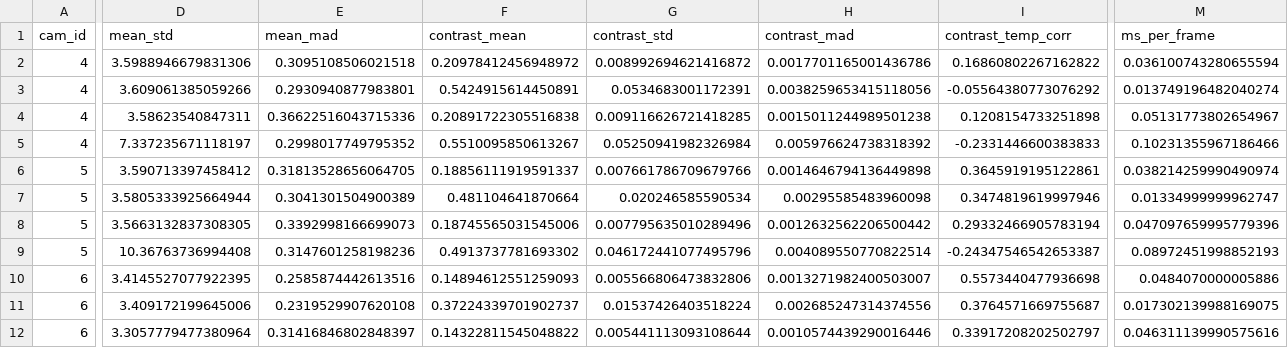
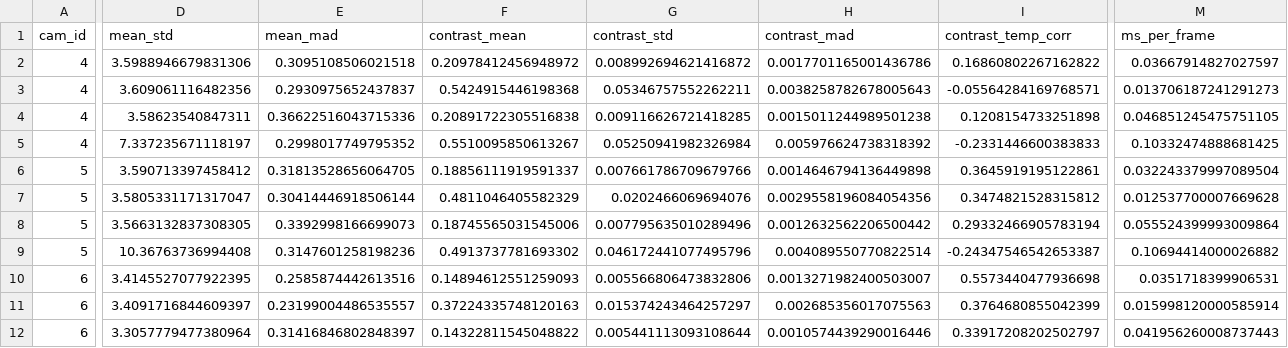
Before and after one commit to OpenwaterHealth/openmotion-bloodflow-app, a CSV file: sandbox/dark-correction-research/outputs/20260520_191204/metrics_summary.csv, drawn as a sheet; only a part is shown, gaps mark what is left out; the diff covers the shown part only; the diff names each change by its address in the sheet, - before the commit and + after, or states it on an @@ line.

Commit message:
docs: refresh report with structural dark anchors

```diff
--- a/sandbox/dark-correction-research/outputs/20260520_191204/metrics_summary.csv
+++ b/sandbox/dark-correction-research/outputs/20260520_191204/metrics_summary.csv
-M2 (ms_per_frame): 0.036100743280655594
+M2 (ms_per_frame): 0.03667914827027597
-D3 (mean_std): 3.609061385059266
+D3 (mean_std): 3.609061116482356
-E3 (mean_mad): 0.2930940877983801
+E3 (mean_mad): 0.2930975652437837
-F3 (contrast_mean): 0.5424915614450891
+F3 (contrast_mean): 0.5424915446198368
-G3 (contrast_std): 0.0534683001172391
+G3 (contrast_std): 0.05346757552262211
-H3 (contrast_mad): 0.0038259653415118056
+H3 (contrast_mad): 0.0038258782678005643
-I3 (contrast_temp_corr): -0.05564380773076292
+I3 (contrast_temp_corr): -0.05564284169768571
-M3 (ms_per_frame): 0.013749196482040274
+M3 (ms_per_frame): 0.013706187241291273
-M4 (ms_per_frame): 0.05131773802654967
+M4 (ms_per_frame): 0.046851245475751105
-M5 (ms_per_frame): 0.10231355967186466
+M5 (ms_per_frame): 0.10332474888681425
-M6 (ms_per_frame): 0.038214259990490974
+M6 (ms_per_frame): 0.032243379997089504
-D7 (mean_std): 3.5805333925664944
+D7 (mean_std): 3.5805331171317047
-E7 (mean_mad): 0.3041301504900389
+E7 (mean_mad): 0.30414446918506144
-F7 (contrast_mean): 0.481104641870664
+F7 (contrast_mean): 0.4811046405582329
-G7 (contrast_std): 0.020246585590534
+G7 (contrast_std): 0.0202466069694076
-H7 (contrast_mad): 0.00295585483960098
+H7 (contrast_mad): 0.0029558196084054356
-I7 (contrast_temp_corr): 0.3474819619997946
+I7 (contrast_temp_corr): 0.3474821528315812
-M7 (ms_per_frame): 0.01334999999962747
+M7 (ms_per_frame): 0.012537700007669628
-M8 (ms_per_frame): 0.047097659995779396
+M8 (ms_per_frame): 0.055524399993009864
-M9 (ms_per_frame): 0.08972451998852193
+M9 (ms_per_frame): 0.10694414000026882
-M10 (ms_per_frame): 0.0484070000005886
+M10 (ms_per_frame): 0.0351718399906531
-D11 (mean_std): 3.409172199645006
+D11 (mean_std): 3.4091716844609397
-E11 (mean_mad): 0.2319529907620108
+E11 (mean_mad): 0.23199004486535557
-F11 (contrast_mean): 0.37224339701902737
+F11 (contrast_mean): 0.37224335748120163
-G11 (contrast_std): 0.01537426403518224
+G11 (contrast_std): 0.015374243464257297
-H11 (contrast_mad): 0.002685247314374556
+H11 (contrast_mad): 0.002685356017075563
-I11 (contrast_temp_corr): 0.3764571669755687
+I11 (contrast_temp_corr): 0.3764680855042399
-M11 (ms_per_frame): 0.017302139988169075
+M11 (ms_per_frame): 0.015998120000585914
-M12 (ms_per_frame): 0.046311139990575616
+M12 (ms_per_frame): 0.041956260008737443
```
Also changed, not shown: 15 edited cells elsewhere in this file, 5 other files.
